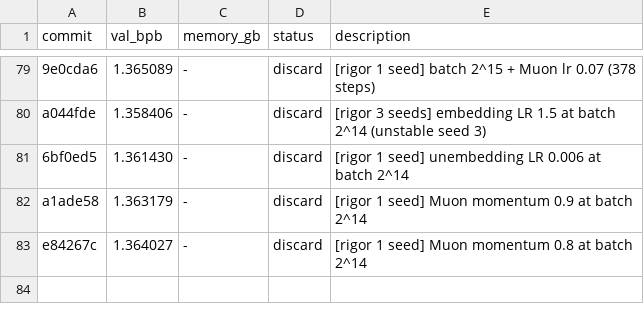
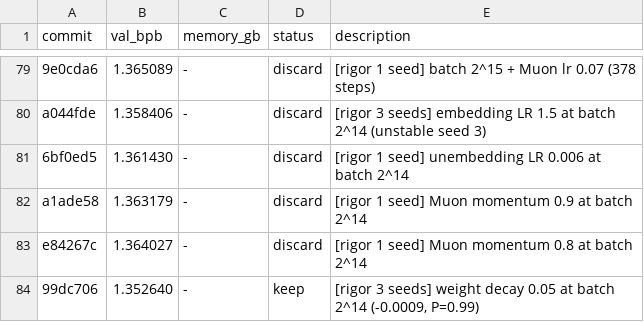
Before and after one commit to fgarau/autoresearch-mlx, a TSV file: results.tsv, drawn as a sheet; only a part is shown, gaps mark what is left out; the diff names each change by its address in the sheet, - before the commit and + after, or states it on an @@ line.

Commit message:
experiment: weight decay 0.05 at batch 2^14

```diff
--- a/results.tsv
+++ b/results.tsv
+row 84: 99dc706 | 1.352640 | - | keep | [rigor 3 seeds] weight decay 0.05 at batch 2^14 (-0.0009, P=0.99)
```
Also changed, not shown: 1 other file.
